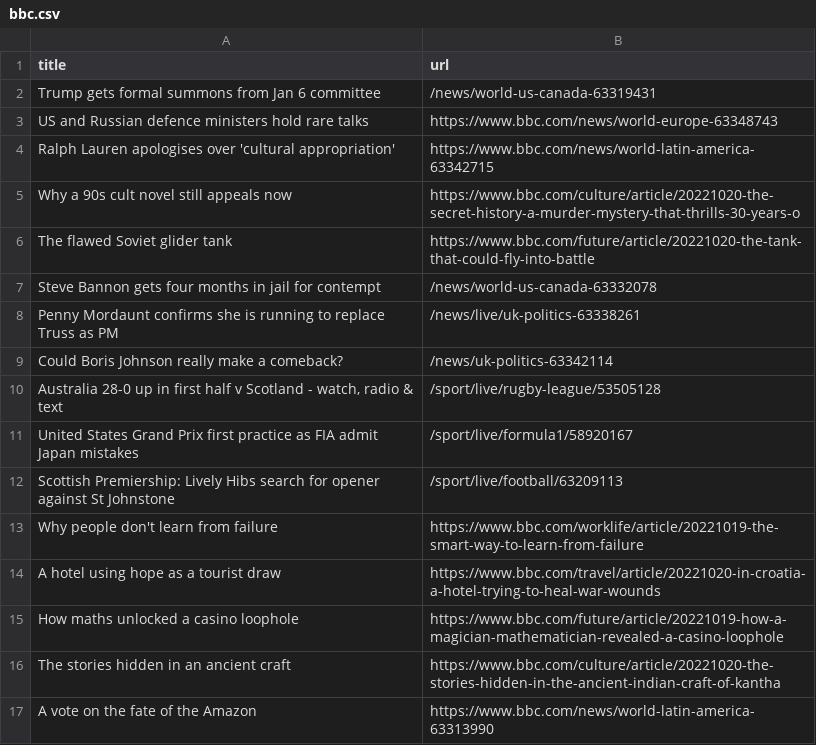
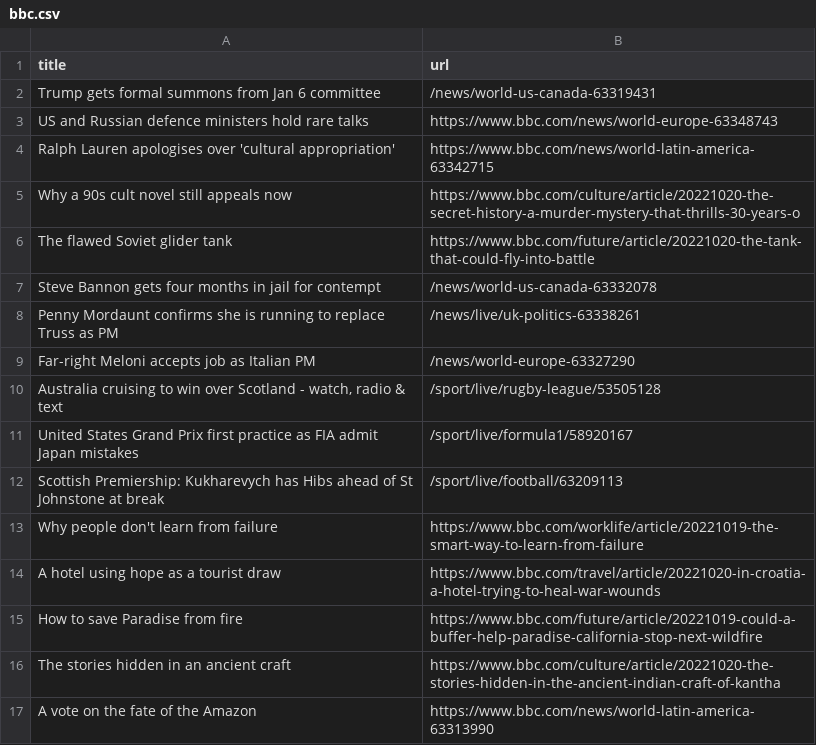
Before and after one commit to yikchun-l/bbc-scraper-tutorial, a CSV file: bbc.csv, drawn as a sheet; only a part is shown.

```diff
--- a/bbc.csv
+++ b/bbc.csv
@@ -8,9 +8,9 @@ Steve Bannon gets four months in jail for contempt,/news/world-us-canada-6333207
 Penny Mordaunt confirms she is running to replace Truss as PM,/news/live/uk-politics-63338261
-Could Boris Johnson really make a comeback?,/news/uk-politics-63342114
-"Australia 28-0 up in first half v Scotland - watch, radio & text",/sport/live/rugby-league/53505128
+Far-right Meloni accepts job as Italian PM,/news/world-europe-63327290
+"Australia cruising to win over Scotland - watch, radio & text",/sport/live/rugby-league/53505128
 United States Grand Prix first practice as FIA admit Japan mistakes,/sport/live/formula1/58920167
-Scottish Premiership: Lively Hibs search for opener against St Johnstone,/sport/live/football/63209113
+Scottish Premiership: Kukharevych has Hibs ahead of St Johnstone at break,/sport/live/football/63209113
 Why people don't learn from failure,https://www.bbc.com/worklife/article/20221019-the-smart-way-to-learn-from-failure
 A hotel using hope as a tourist draw,https://www.bbc.com/travel/article/20221020-in-croatia-a-hotel-trying-to-heal-war-wounds
-How maths unlocked a casino loophole,https://www.bbc.com/future/article/20221019-how-a-magician-mathematician-revealed-a-casino-loophole
+How to save Paradise from fire,https://www.bbc.com/future/article/20221019-could-a-buffer-help-paradise-california-stop-next-wildfire
 The stories hidden in an ancient craft,https://www.bbc.com/culture/article/20221020-the-stories-hidden-in-the-ancient-indian-craft-of-kantha
```
